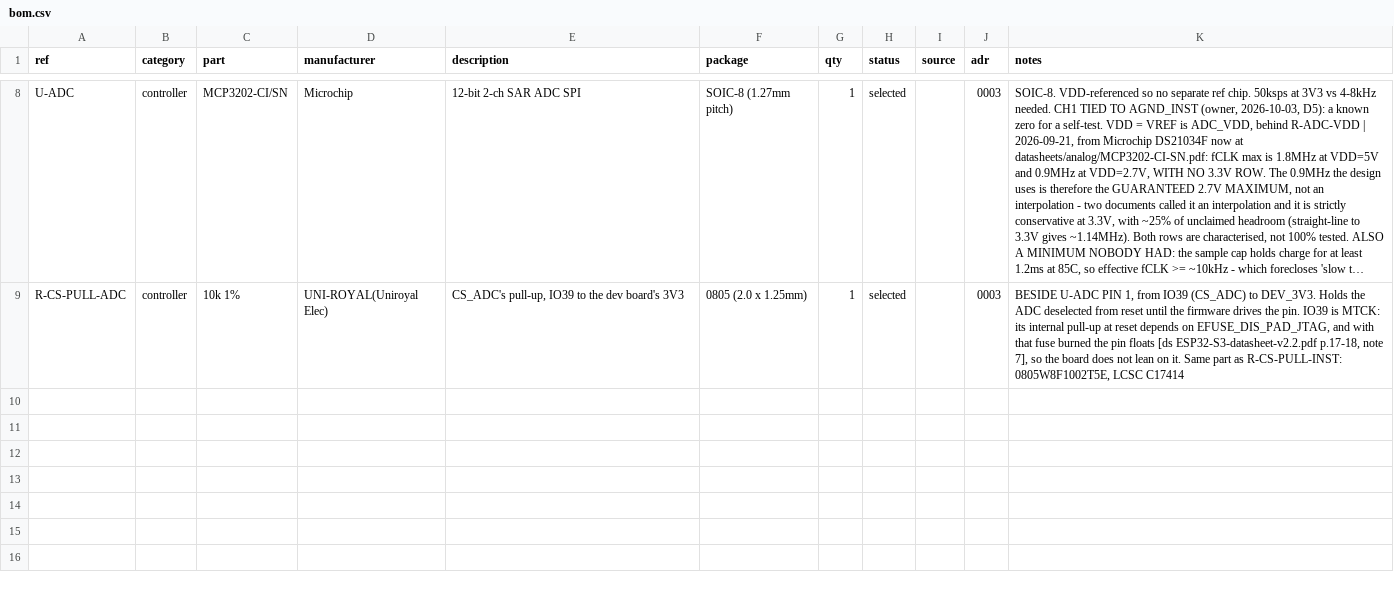
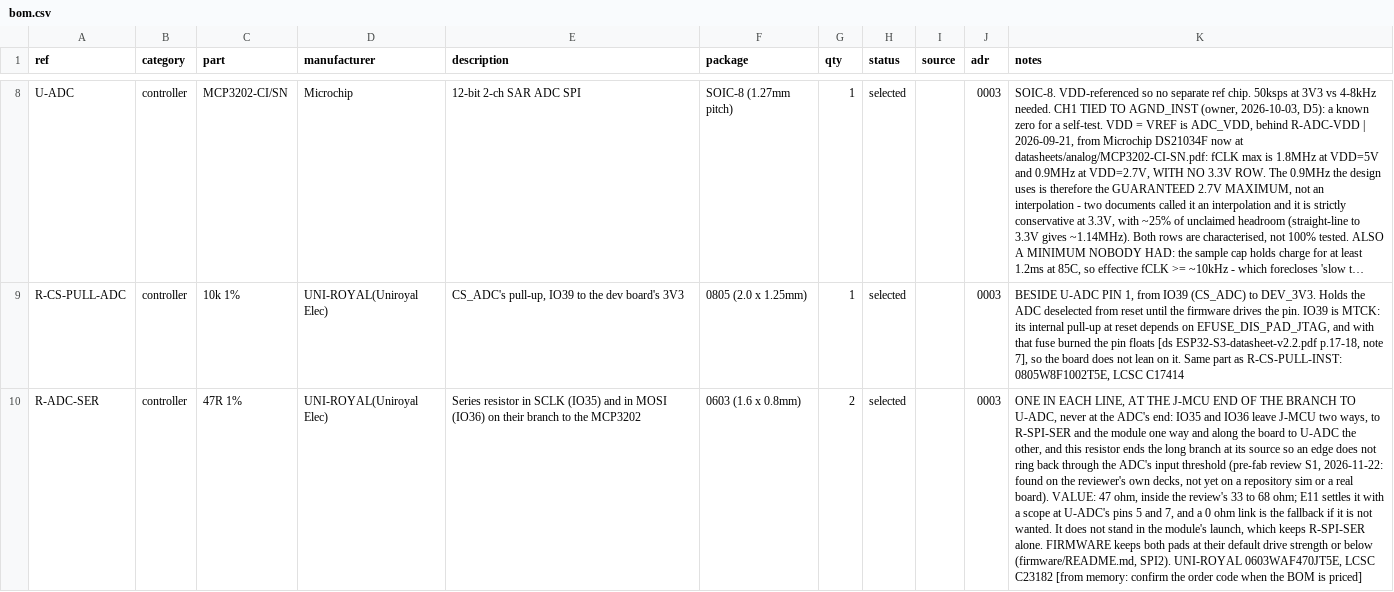
Before and after one commit to jeffmhopkins/Woody, a CSV file: hardware/carrier/breath-adc/bom.csv, drawn as a sheet; only a part is shown, gaps mark what is left out; long unchanged cells end in …; the diff names each change by its address in the sheet, - before the commit and + after, or states it on an @@ line.

```diff
--- a/hardware/carrier/breath-adc/bom.csv
+++ b/hardware/carrier/breath-adc/bom.csv
+row 10: R-ADC-SER | controller | 47R 1% | UNI-ROYAL(Uniroyal Elec) | Series resistor in SCLK (IO35) and in MOSI (IO36) on their branch to the MCP3202 | 0603 (1.6 x 0.8mm) | 2 | selected |  | 0003 | ONE IN EACH LINE, AT THE J-MCU END OF THE BRANCH TO U-ADC, never at the ADC's end: IO35 and IO36 leave J-MCU two ways, to R-SPI-SER and the module one way and along the board to U-ADC the other, and this resistor ends the long branch at its source so an edge does not ring back through the ADC's input threshold (pre-fab review S1, 2026-11-22: found on the reviewer's own decks, not yet on a repository sim or a real board). VALUE: 47 ohm, inside the review's 33 to 68 ohm; E11 settles it with a scope at U-ADC's pins 5 and 7, and a 0 ohm link is the fallback if it is not wanted. It does not stand in the module's launch, which keeps R-SPI-SER alone. FIRMWARE keeps both pads at their default drive strength or below (firmware/README.md, SPI2). UNI-ROYAL 0603WAF470JT5E, LCSC C23182 [from memory: confirm the order code when the BOM is priced]
```
Also changed, not shown: hardware/bom.csv, hardware/carrier/bom.csv, 33 other files.
